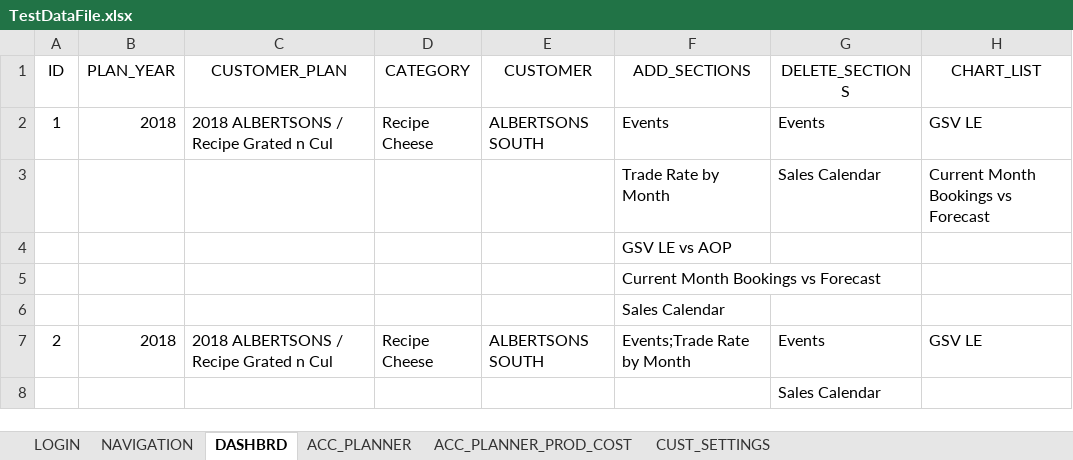
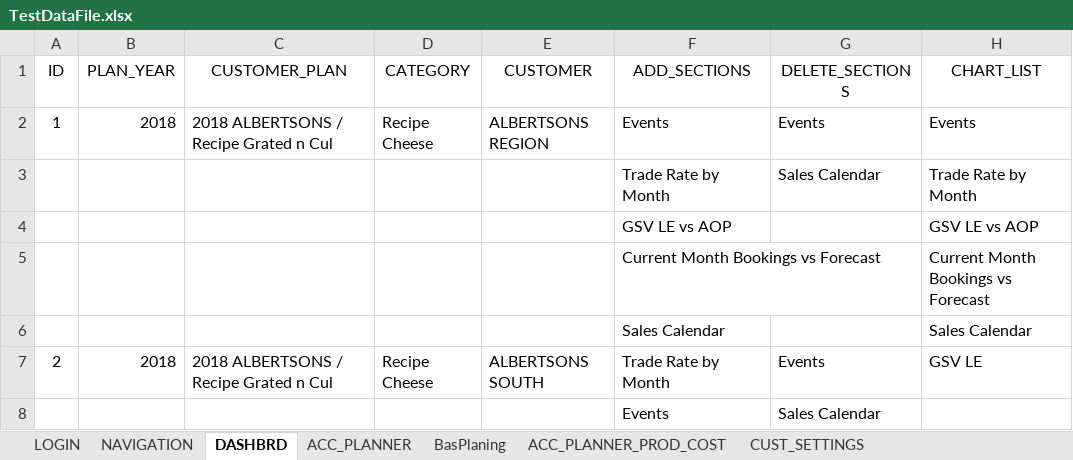
Before and after one commit to rnanduru/autoCode, an Excel workbook: Data Files/TestDataFile.xlsx, sheet DASHBRD, drawn as a sheet; values as stored, in another font and other column widths than the file's, no borders; the diff names each change by its address in the sheet, - before the commit and + after, or states it on an @@ line.

```diff
--- a/Data Files/TestDataFile.xlsx (sheet DASHBRD)
+++ b/Data Files/TestDataFile.xlsx (sheet DASHBRD)
+sheet tab: BasPlaning
-E2 (CUSTOMER): ALBERTSONS SOUTH
+E2 (CUSTOMER): ALBERTSONS REGION
-H2 (CHART_LIST): GSV LE
+H2 (CHART_LIST): Events
-H3 (CHART_LIST): Current Month Bookings vs Forecast
+H3 (CHART_LIST): Trade Rate by Month
-H4 (CHART_LIST): (empty)
+H4 (CHART_LIST): GSV LE vs AOP
-H5 (CHART_LIST): (empty)
+H5 (CHART_LIST): Current Month Bookings vs Forecast
-H6 (CHART_LIST): (empty)
+H6 (CHART_LIST): Sales Calendar
-F7 (ADD_SECTIONS): Events;Trade Rate by Month
+F7 (ADD_SECTIONS): Trade Rate by Month
-F8 (ADD_SECTIONS): (empty)
+F8 (ADD_SECTIONS): Events
```
Also changed, not shown: sheet ACC_PLANNER, sheet CUST_SETTINGS, sheet ACC_PLANNER_PROD_COST, 1 other file.
